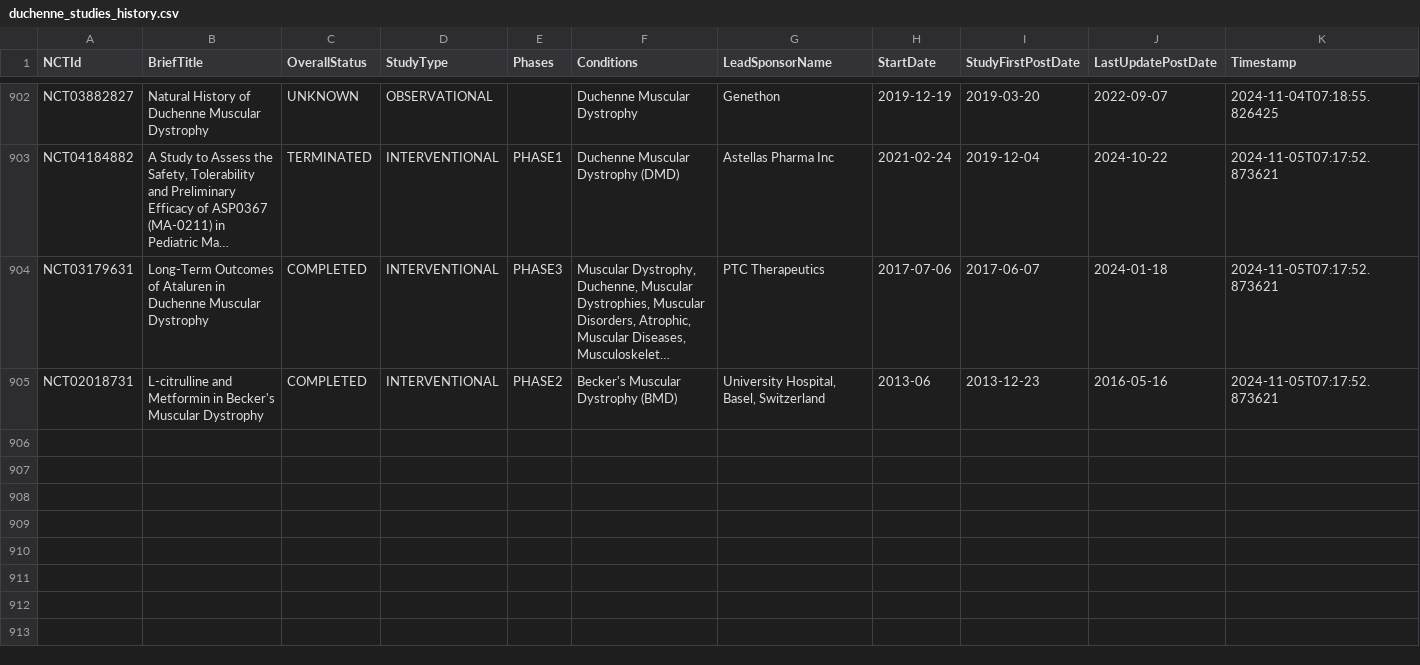
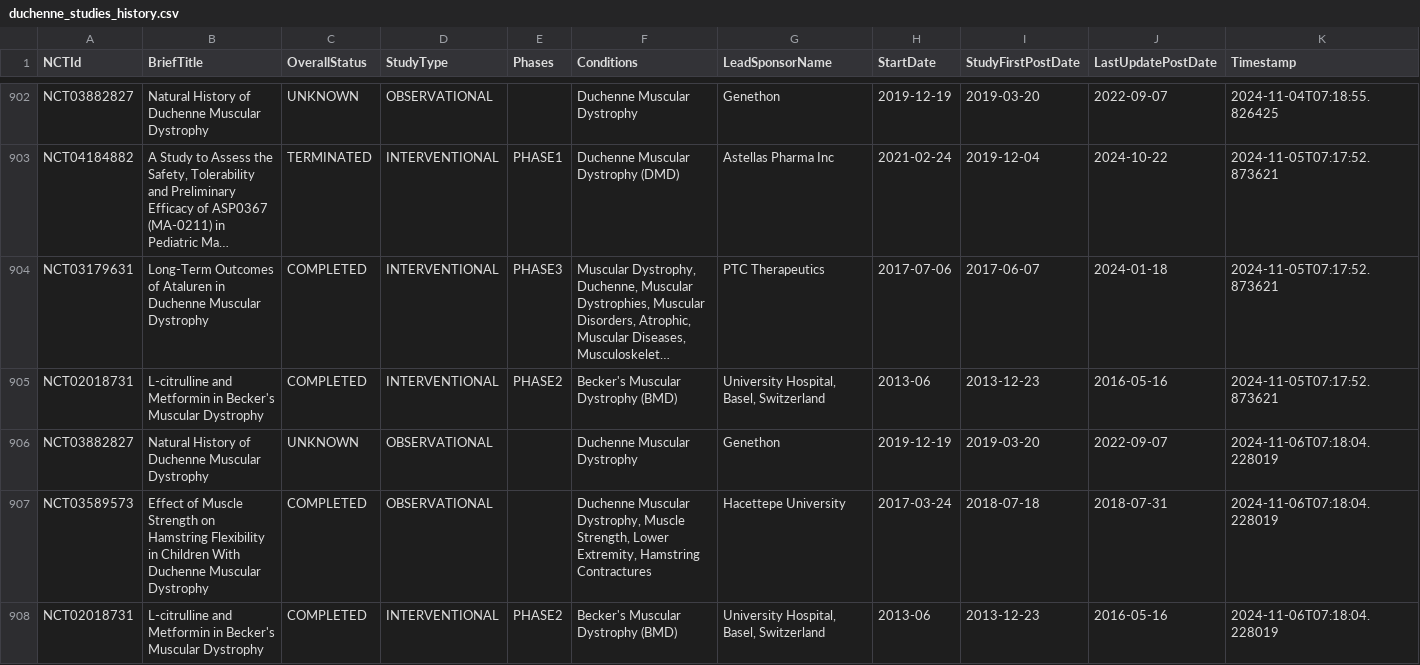
Before and after one commit to dgarzon11/clinicaltrialsHFpEF, a CSV file: duchenne_studies_history.csv, drawn as a sheet; only a part is shown, gaps mark what is left out; long unchanged cells end in …; the diff names each change by its address in the sheet, - before the commit and + after, or states it on an @@ line.

```diff
--- a/duchenne_studies_history.csv
+++ b/duchenne_studies_history.csv
+row 906: NCT03882827 | Natural History of Duchenne Muscular Dystrophy | UNKNOWN | OBSERVATIONAL |  | Duchenne Muscular Dystrophy | Genethon | 2019-12-19 | 2019-03-20 | 2022-09-07 | 2024-11-06T07:18:04.228019
+row 907: NCT03589573 | Effect of Muscle Strength on Hamstring Flexibility in Children With Duchenne Muscular Dystrophy | COMPLETED | OBSERVATIONAL |  | Duchenne Muscular Dystrophy, Muscle Strength, Lower Extremity, Hamstring Contractures | Hacettepe University | 2017-03-24 | 2018-07-18 | 2018-07-31 | 2024-11-06T07:18:04.228019
+row 908: NCT02018731 | L-citrulline and Metformin in Becker's Muscular Dystrophy | COMPLETED | INTERVENTIONAL | PHASE2 | Becker's Muscular Dystrophy (BMD) | University Hospital, Basel, Switzerland | 2013-06 | 2013-12-23 | 2016-05-16 | 2024-11-06T07:18:04.228019
```
Also changed, not shown: duchenne_studies_sample.csv, 1 other file.
